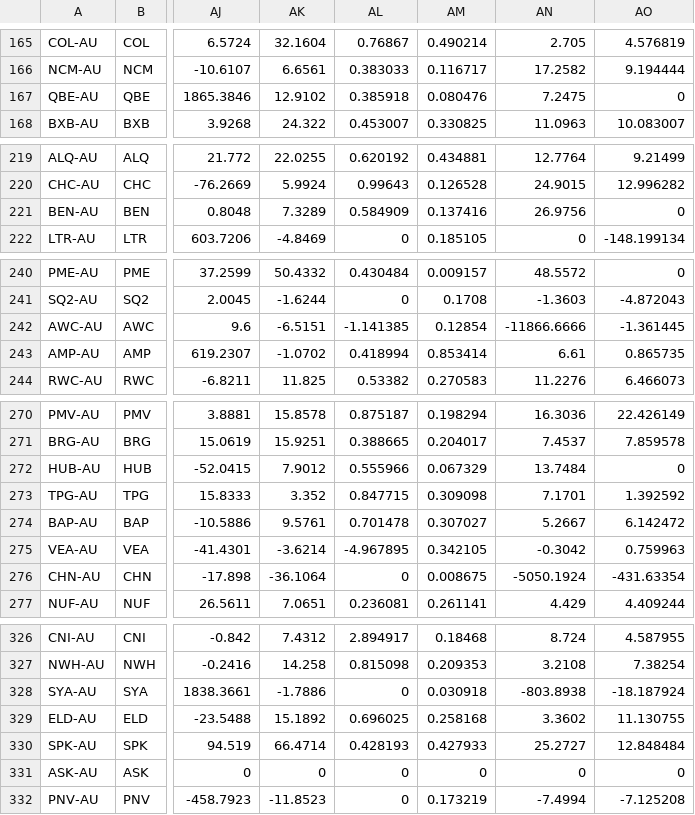
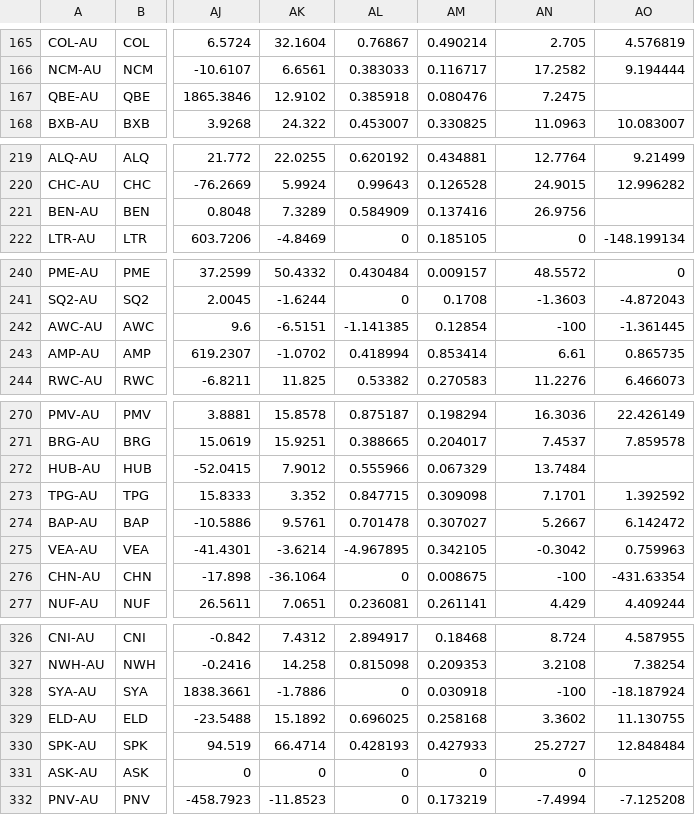
Before and after one commit to KevToohey/AtchisonAttribution, a CSV file: Product-List.csv, drawn as a sheet; only a part is shown, gaps mark what is left out; the diff covers the shown part only; the diff names each change by its address in the sheet, - before the commit and + after, or states it on an @@ line.

```diff
--- a/Product-List.csv
+++ b/Product-List.csv
-AO167: 0
+AO167: (empty)
-AO221: 0
+AO221: (empty)
-AN242: -11866.6666
+AN242: -100
-AO272: 0
+AO272: (empty)
-AN276: -5050.1924
+AN276: -100
-AN328: -803.8938
+AN328: -100
-AO331: 0
+AO331: (empty)
```
Also changed, not shown: 15 edited cells elsewhere in this file.
